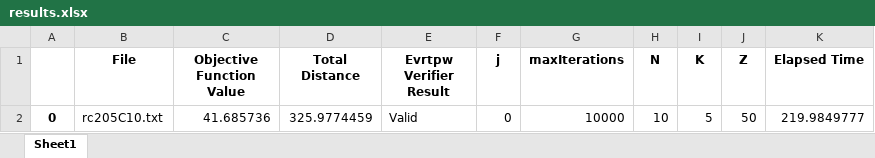
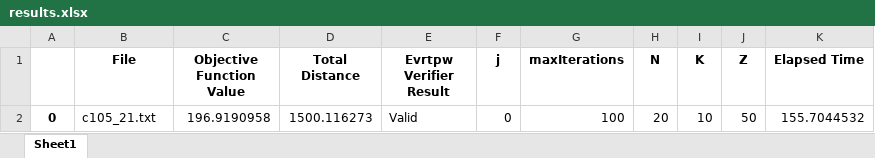
Before and after one commit to bengisu-sahin/ALNS-Implemantation-On-EVRP, an Excel workbook: SolutionFiles/results.xlsx, sheet Sheet1, drawn as a sheet; values as stored, in another font and other column widths than the file's, no borders; the diff names each change by its address in the sheet, - before the commit and + after, or states it on an @@ line.

```diff
--- a/SolutionFiles/results.xlsx (sheet Sheet1)
+++ b/SolutionFiles/results.xlsx (sheet Sheet1)
-B2 (File): rc205C10.txt
+B2 (File): c105_21.txt
-C2 (Objective Function Value): 41.685736
+C2 (Objective Function Value): 196.9190958
-D2 (Total Distance): 325.9774459
+D2 (Total Distance): 1500.116273
-G2 (maxIterations): 10000
+G2 (maxIterations): 100
-H2 (N): 10
+H2 (N): 20
-I2 (K): 5
+I2 (K): 10
-K2 (Elapsed Time): 219.9849777
+K2 (Elapsed Time): 155.7044532
```
Also changed, not shown: 58 other files.
